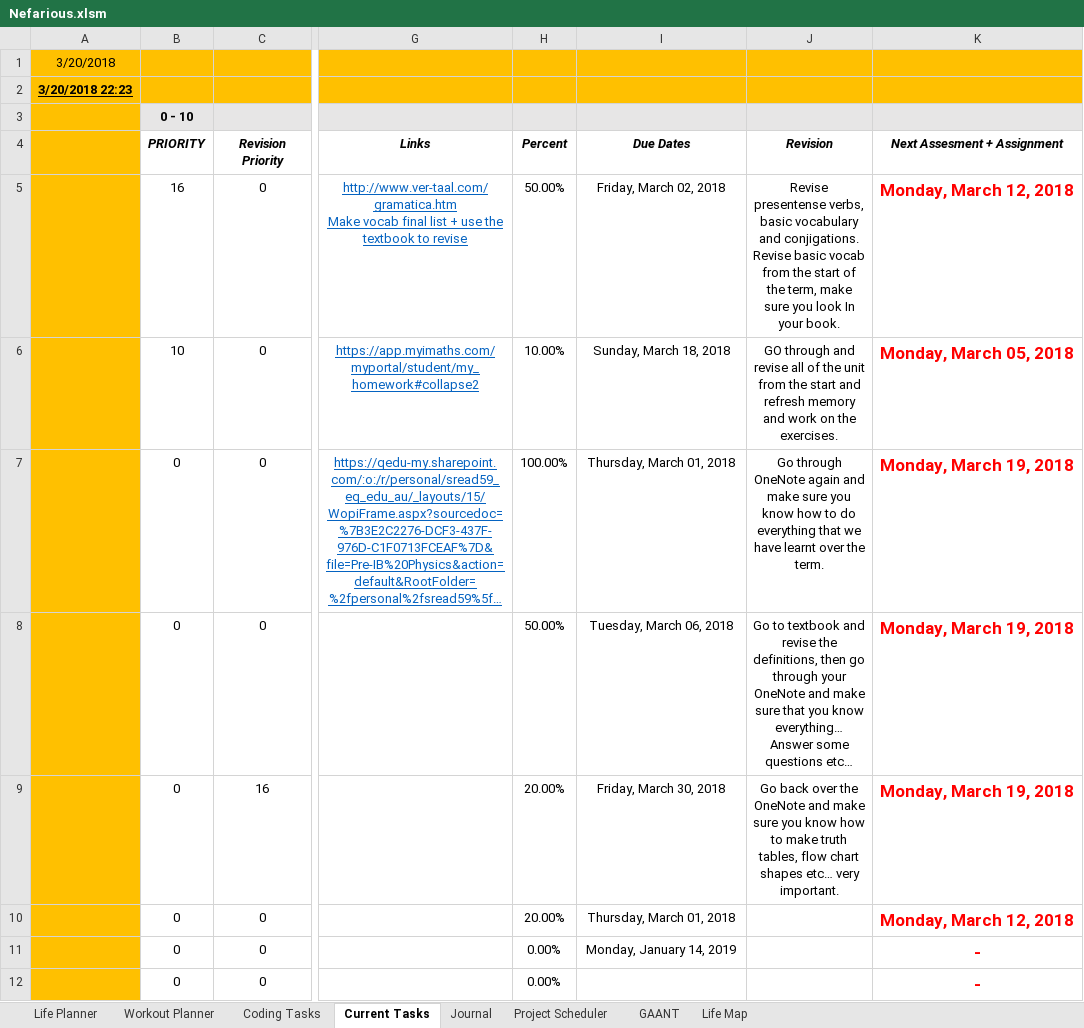
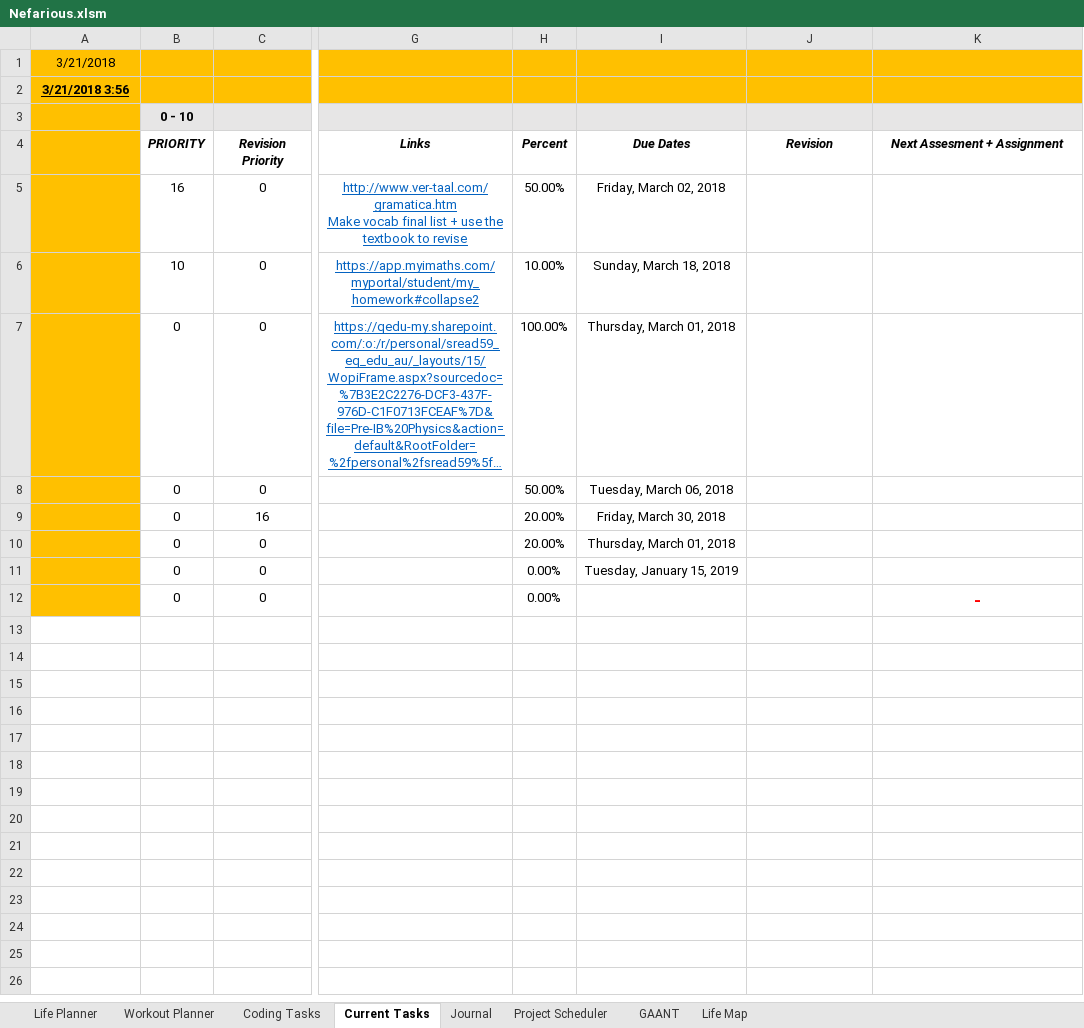
Before and after one commit to AJTech2002/NEFARIOUS, an Excel workbook: Management & Logging/Planning and Management/Nefarious.xlsm, sheet Current Tasks, drawn as a sheet; only a part is shown, gaps mark what is left out; long unchanged cells end in …; values as stored, in another font and other column widths than the file's, no borders; conditional formats and table styles not drawn; ↵ is a line break in a cell; the diff names each change by its address in the sheet, - before the commit and + after, or states it on an @@ line.

```diff
--- a/Management & Logging/Planning and Management/Nefarious.xlsm (sheet Current Tasks)
+++ b/Management & Logging/Planning and Management/Nefarious.xlsm (sheet Current Tasks)
-A1: 3/20/2018
+A1: 3/21/2018
-A2: 3/20/2018 22:23
+A2: 3/21/2018 3:56
-J5 (Revision): Revise presentense verbs, basic vocabulary and conjigations. ↵ Revise basic vocab from the start of the term, make sure you look In your book.
+J5 (Revision): (empty)
-K5 (Next Assesment + Assignment): Monday, March 12, 2018
+K5 (Next Assesment + Assignment): (empty)
-J6 (Revision): GO through and revise all of the unit from the start and refresh memory and work on the exercises.
+J6 (Revision): (empty)
-K6 (Next Assesment + Assignment): Monday, March 05, 2018
+K6 (Next Assesment + Assignment): (empty)
-J7 (Revision): Go through OneNote again and make sure you know how to do everything that we have learnt over the term.
+J7 (Revision): (empty)
-K7:K9 (Next Assesment + Assignment): Monday, March 19, 2018
+K7:K9 (Next Assesment + Assignment): (empty)
-J8 (Revision): Go to textbook and revise the definitions, then go through your OneNote and make sure that you know everything… Answer some questions etc…
+J8 (Revision): (empty)
-J9 (Revision): Go back over the OneNote and make sure you know how to make truth tables, flow chart shapes etc… very important.
+J9 (Revision): (empty)
-K10 (Next Assesment + Assignment): Monday, March 12, 2018
+K10 (Next Assesment + Assignment): (empty)
-I11 (Due Dates): Monday, January 14, 2019
+I11 (Due Dates): Tuesday, January 15, 2019
-K11 (Next Assesment + Assignment): -
+K11 (Next Assesment + Assignment): (empty)
```
Also changed, not shown: sheet GAANT, sheet Project Scheduler, sheet Life Planner, sheet Workout Planner, sheet Life Map, sheet Coding Tasks, charts or pictures.
